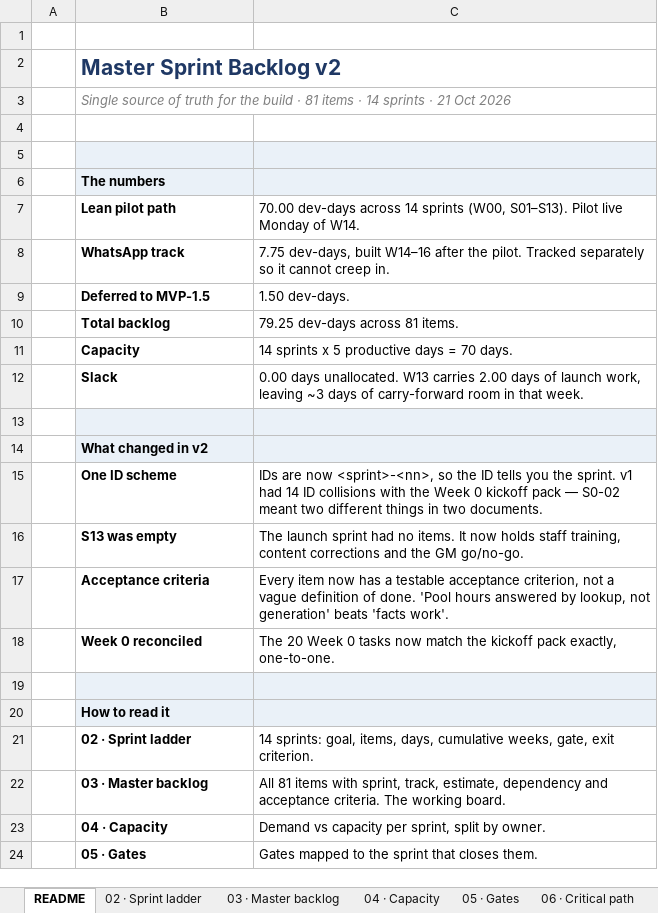
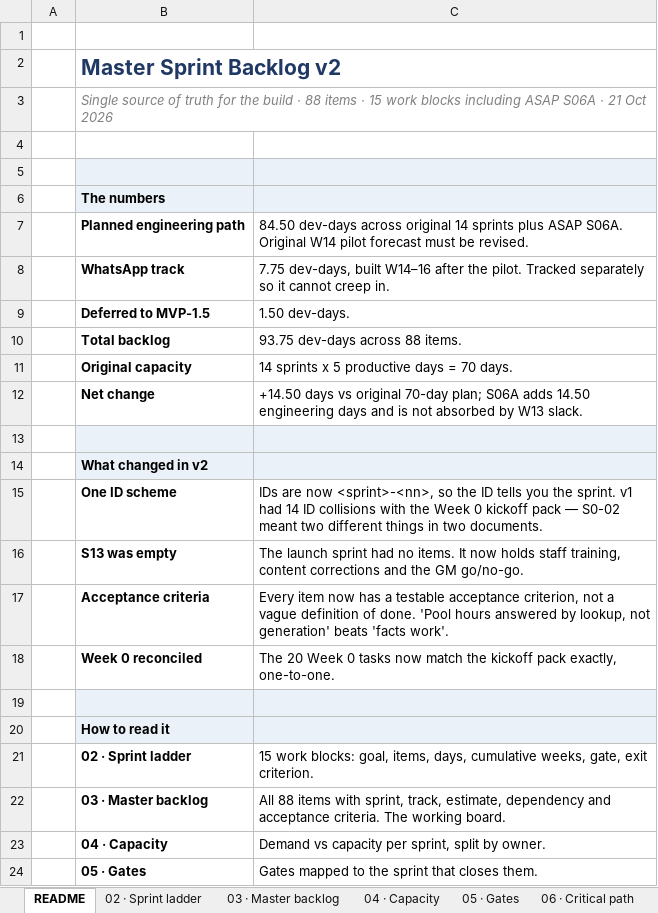
Before and after one commit to jtanori/ai-guest-concierge-1, an Excel workbook: docs/07-master-backlog.xlsx, sheet README, drawn as a sheet; only a part is shown; values as stored, in another font and other column widths than the file's, no borders; removed rows and columns are numbered as before the commit, all else as after; the diff names each change by its address in the sheet, - before the commit and + after, or states it on an @@ line.

Commit message:
docs: plan S06A API, deploy and eval reliability
Co-authored-by: arena-agent <297053741+arena-agent@users.noreply.github.com>

```diff
--- a/docs/07-master-backlog.xlsx (sheet README)
+++ b/docs/07-master-backlog.xlsx (sheet README)
-B3: …build · 81 items · 14 sprints · 21…
+B3: …build · 88 items · 15 work blocks including ASAP S06A · 21…
-row 7:  | Lean pilot path | 70.00 dev-days across 14 sprints (W00, S01–S13). Pilot live Monday of W14.
+row 7:  | Planned engineering path | 84.50 dev-days across original 14 sprints plus ASAP S06A. Original W14 pilot forecast must be revised.
-C10: 79.25 dev-days across 81 items.
+C10: 93.75 dev-days across 88 items.
-B11: Capacity
+B11: Original capacity
-row 12:  | Slack | 0.00 days unallocated. W13 carries 2.00 days of launch work, leaving ~3 days of carry-forward room in that week.
+row 12:  | Net change | +14.50 days vs original 70-day plan; S06A adds 14.50 engineering days and is not absorbed by W13 slack.
-C21: 14 sprints: goal, items,…
+C21: 15 work blocks: goal, items,…
-C22: All 81 items with…
+C22: All 88 items with…
```
Also changed, not shown: sheet 03 · Master backlog, sheet 02 · Sprint ladder, sheet 04 · Capacity, sheet 05 · Gates, sheet 06 · Critical path, 9 other files.
